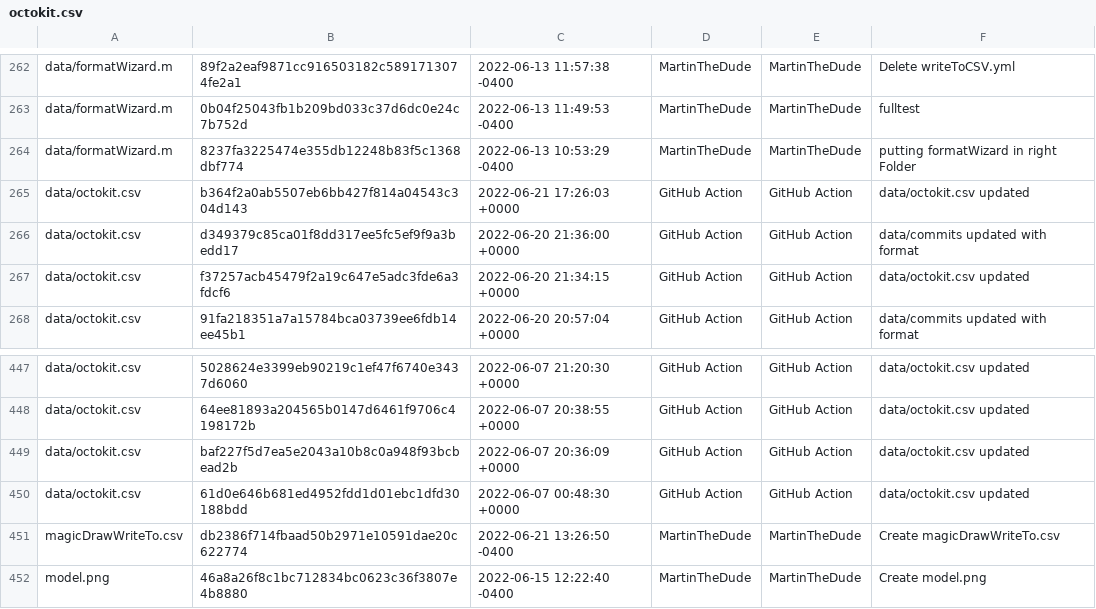
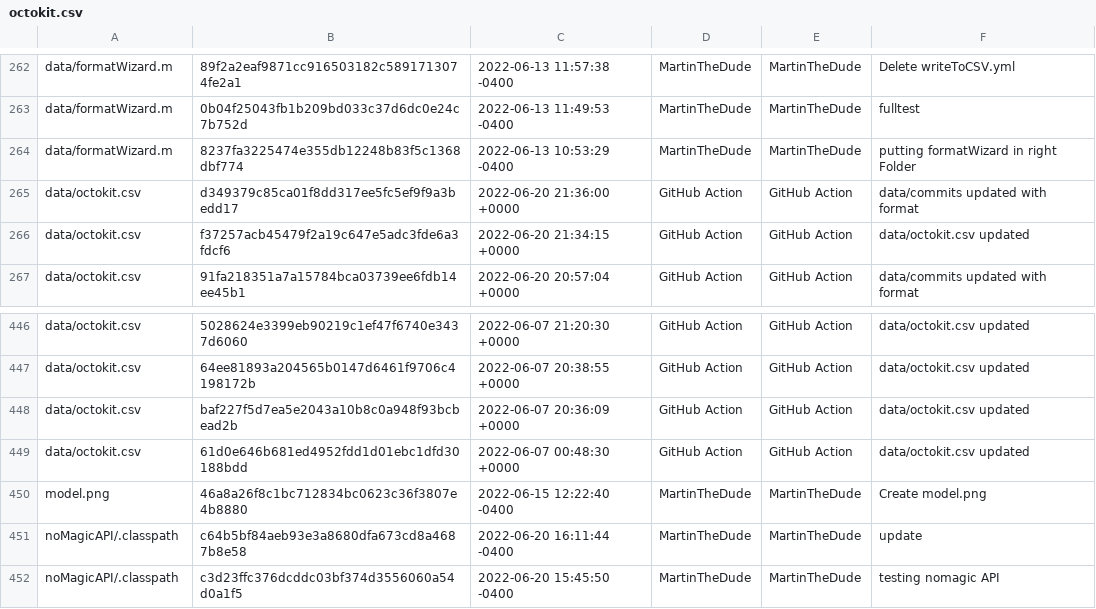
Before and after one commit to MartinTheDude/testingMagicDraw, a CSV file: data/octokit.csv, drawn as a sheet; only a part is shown, gaps mark what is left out; the shorter side is filled out with more unchanged rows; the diff names each change by its address in the sheet, - before the commit and + after, or states it on an @@ line.

```diff
--- a/data/octokit.csv
+++ b/data/octokit.csv
-row 265: data/octokit.csv | b364f2a0ab5507eb6bb427f814a04543c304d143 | 2022-06-21 17:26:03 +0000 | GitHub Action | GitHub Action | data/octokit.csv updated
-row 451: magicDrawWriteTo.csv | db2386f714fbaad50b2971e10591dae20c622774 | 2022-06-21 13:26:50 -0400 | MartinTheDude | MartinTheDude | Create magicDrawWriteTo.csv
```
Also changed, not shown: commits.csv.
